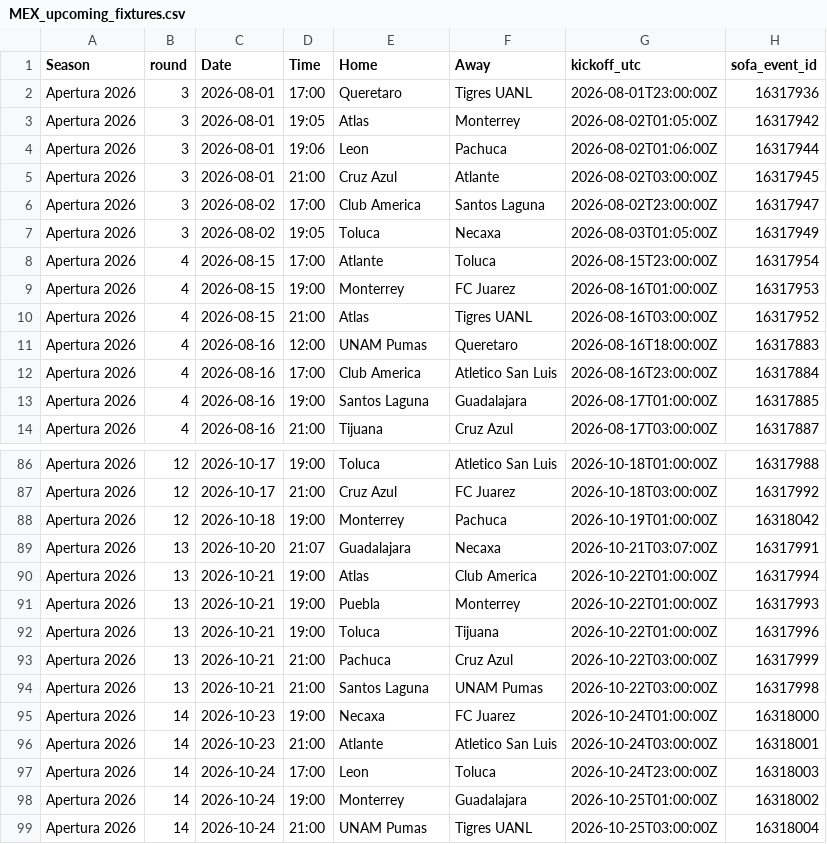
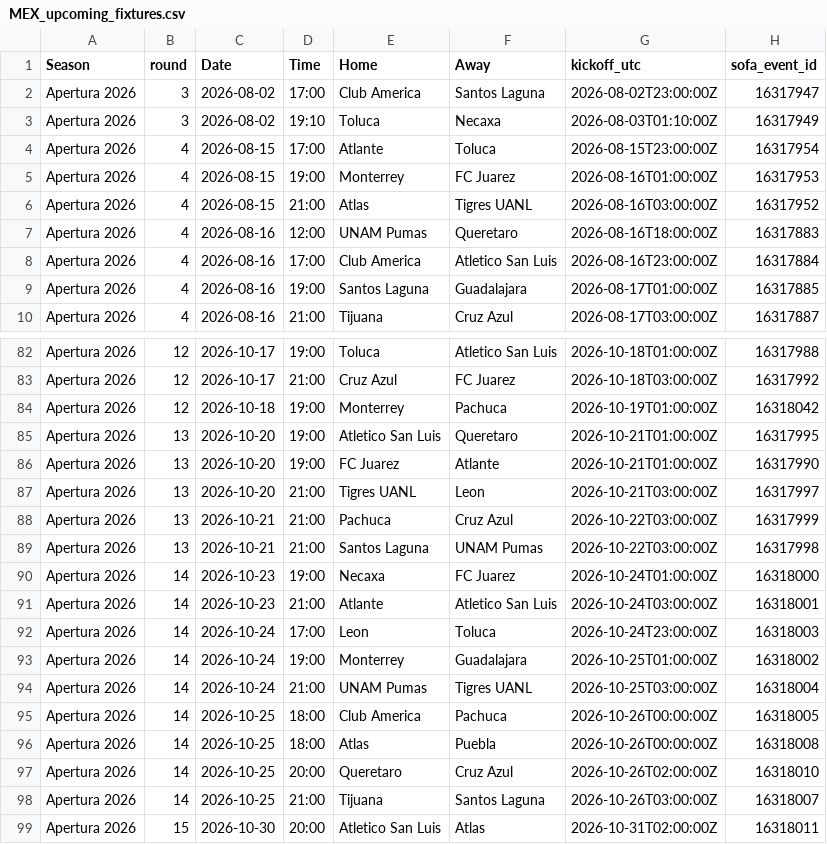
Before and after one commit to jiajun-builds/betmodel, a CSV file: data/MEX_upcoming_fixtures.csv, drawn as a sheet; only a part is shown, gaps mark what is left out; the shorter side is filled out with more unchanged rows.

```diff
--- a/data/MEX_upcoming_fixtures.csv
+++ b/data/MEX_upcoming_fixtures.csv
@@ -1,8 +1,4 @@
 Season,round,Date,Time,Home,Away,kickoff_utc,sofa_event_id
-Apertura 2026,3,2026-08-01,17:00,Queretaro,Tigres UANL,2026-08-01T23:00:00Z,16317936
-Apertura 2026,3,2026-08-01,19:05,Atlas,Monterrey,2026-08-02T01:05:00Z,16317942
-Apertura 2026,3,2026-08-01,19:06,Leon,Pachuca,2026-08-02T01:06:00Z,16317944
-Apertura 2026,3,2026-08-01,21:00,Cruz Azul,Atlante,2026-08-02T03:00:00Z,16317945
 Apertura 2026,3,2026-08-02,17:00,Club America,Santos Laguna,2026-08-02T23:00:00Z,16317947
-Apertura 2026,3,2026-08-02,19:05,Toluca,Necaxa,2026-08-03T01:05:00Z,16317949
+Apertura 2026,3,2026-08-02,19:10,Toluca,Necaxa,2026-08-03T01:10:00Z,16317949
 Apertura 2026,4,2026-08-15,17:00,Atlante,Toluca,2026-08-15T23:00:00Z,16317954
@@ -88,6 +84,5 @@ Apertura 2026,12,2026-10-17,21:00,Cruz Azul,FC Juarez,2026-10-18T03:00:00Z,16317
 Apertura 2026,12,2026-10-18,19:00,Monterrey,Pachuca,2026-10-19T01:00:00Z,16318042
-Apertura 2026,13,2026-10-20,21:07,Guadalajara,Necaxa,2026-10-21T03:07:00Z,16317991
-Apertura 2026,13,2026-10-21,19:00,Atlas,Club America,2026-10-22T01:00:00Z,16317994
-Apertura 2026,13,2026-10-21,19:00,Puebla,Monterrey,2026-10-22T01:00:00Z,16317993
-Apertura 2026,13,2026-10-21,19:00,Toluca,Tijuana,2026-10-22T01:00:00Z,16317996
+Apertura 2026,13,2026-10-20,19:00,Atletico San Luis,Queretaro,2026-10-21T01:00:00Z,16317995
+Apertura 2026,13,2026-10-20,19:00,FC Juarez,Atlante,2026-10-21T01:00:00Z,16317990
+Apertura 2026,13,2026-10-20,21:00,Tigres UANL,Leon,2026-10-21T03:00:00Z,16317997
 Apertura 2026,13,2026-10-21,21:00,Pachuca,Cruz Azul,2026-10-22T03:00:00Z,16317999
```
Also changed, not shown: data/MEX_ligamx.csv, models/MEX_team_stats.csv, 6 other files.
